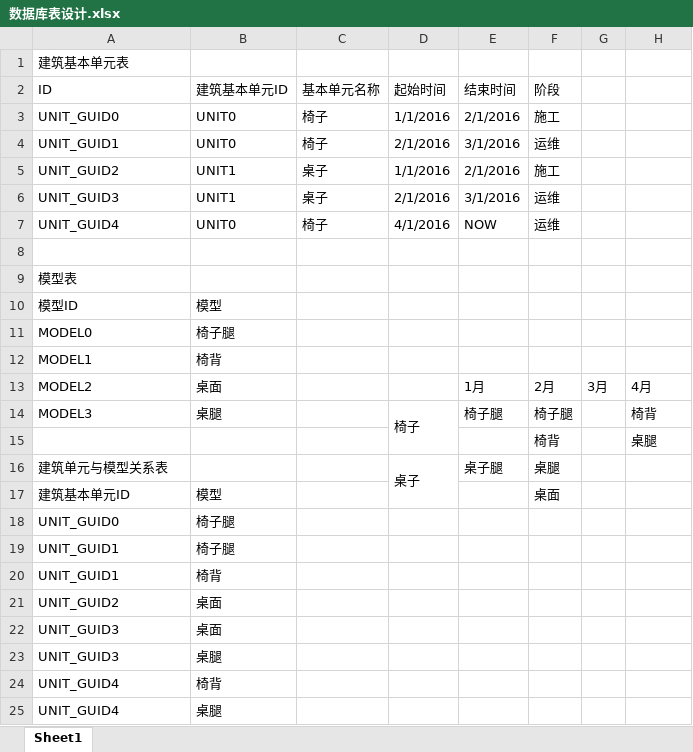
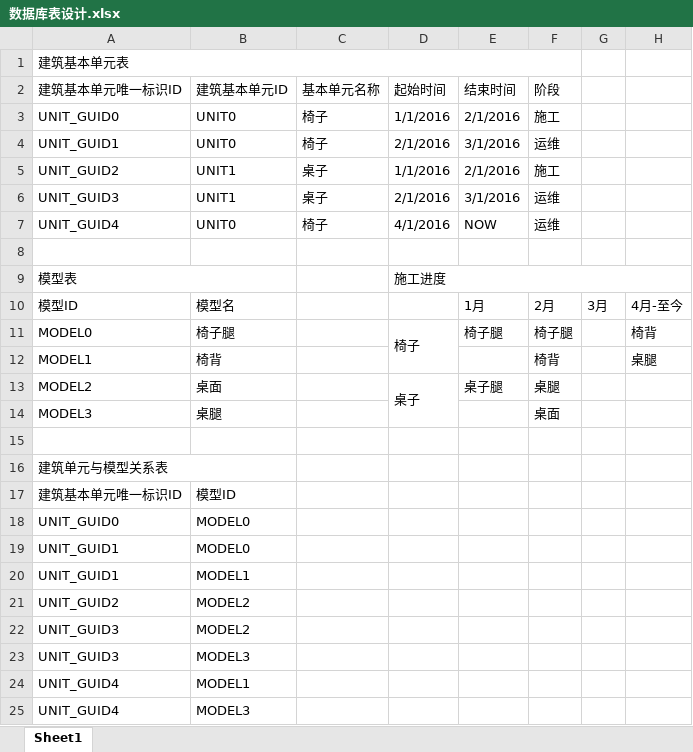
Before and after one commit to huangtao/BIM, an Excel workbook: 数据库设计/数据库表设计.xlsx, sheet Sheet1, drawn as a sheet; values as stored, in another font and other column widths than the file's, no cell formats; removed rows and columns are numbered as before the commit, all else as after; the diff names each change by its address in the sheet, - before the commit and + after, or states it on an @@ line.

Commit message:
数据库设计修改

```diff
--- a/数据库设计/数据库表设计.xlsx (sheet Sheet1)
+++ b/数据库设计/数据库表设计.xlsx (sheet Sheet1)
+A1:F1 merged
-A2: ID
+A2: 建筑基本单元唯一标识ID
+A9:B9 merged
-D9: (empty)
+D9: 施工进度
+D9:H9 merged
-row 10: 模型ID | 模型
-row 11: MODEL0 | 椅子腿
-row 12: MODEL1 | 椅背
-A10: MODEL2
+A10: 模型ID
-B10: 桌面
+B10: 模型名
-H10: 4月
+H10: 4月-至今
-A11: MODEL3
+A11: MODEL0
-B11: 桌腿
+B11: 椅子腿
-A12: (empty)
+A12: MODEL1
-B12: (empty)
+B12: 椅背
-A13: 建筑单元与模型关系表
+A13: MODEL2
-B13: (empty)
+B13: 桌面
-D16:D17 merged
+D13:D14 merged
+row 14: MODEL3 | 桌腿 |  |  |  | 桌面
-row 15: 建筑基本单元ID | 模型 |  |  |  | 桌面
+row 15: (empty)
+row 16: 建筑单元与模型关系表
+row 17: 建筑基本单元唯一标识ID | 模型ID
-B18:B19: 椅子腿
+B18:B19: MODEL0
-B20: 椅背
+B20: MODEL1
-B21:B22: 桌面
+B21:B22: MODEL2
-B23: 桌腿
+B23: MODEL3
-B24: 椅背
+B24: MODEL1
-B25: 桌腿
+B25: MODEL3
```
Also changed, not shown: cell formats, 3 other files.
